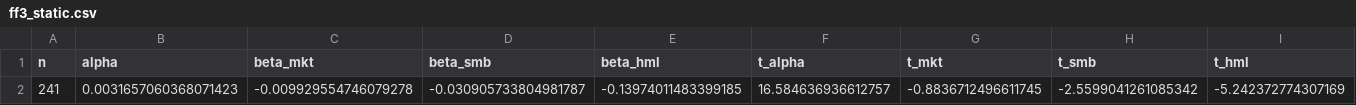
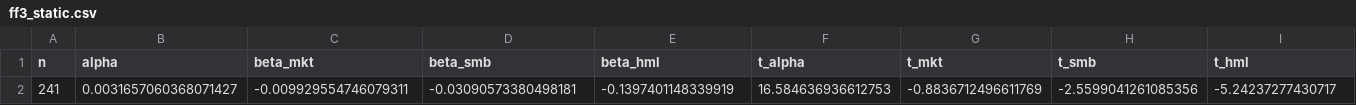
Before and after one commit to le876/Analysis_orders, a CSV file: docs/ff3_static.csv, drawn as a sheet; only a part is shown; removed rows and columns are numbered as before the commit, all else as after; rows hold the shown columns only; the diff names each change by its address in the sheet, - before the commit and + after, or states it on an @@ line.

```diff
--- a/docs/ff3_static.csv
+++ b/docs/ff3_static.csv
-row 2: 241 | 0.0031657060368071423 | -0.009929554746079278 | -0.030905733804981787 | -0.13974011483399185 | 16.584636936612757 | -0.8836712496611745 | -2.5599041261085342 | -5.242372774307169
+row 2: 241 | 0.0031657060368071427 | -0.009929554746079311 | -0.03090573380498181 | -0.1397401148339919 | 16.584636936612753 | -0.8836712496611769 | -2.5599041261085356 | -5.24237277430717
```
Also changed, not shown: docs/ff3_quarterly.csv, docs/ff3_rolling_30.csv, 46 other files.
